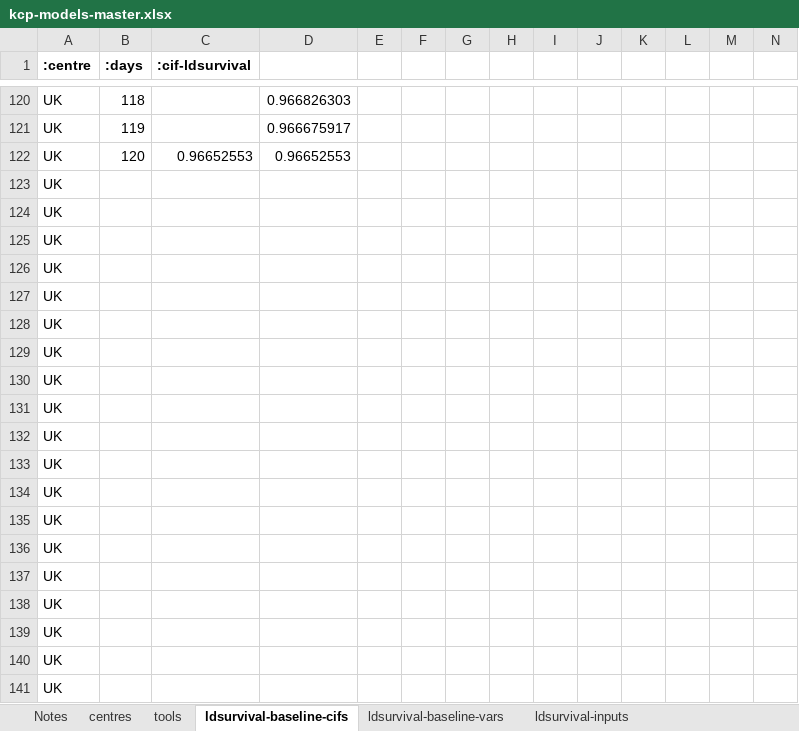
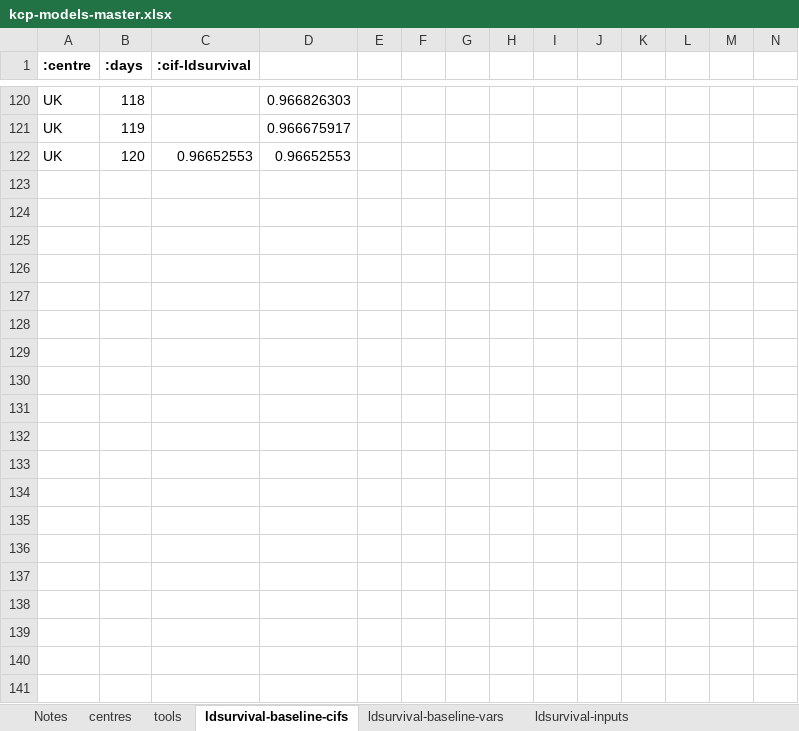
Before and after one commit to WintonCentre/kcp, an Excel workbook: resources/kcp-models-master.xlsx, sheet ldsurvival-baseline-cifs, drawn as a sheet; only a part is shown, gaps mark what is left out; values as stored, in another font and other column widths than the file's, no borders; rows hold the shown columns only; the diff covers the shown part only; the diff names each change by its address in the sheet, - before the commit and + after, or states it on an @@ line.

Commit message:
Fix excel file.

```diff
--- a/resources/kcp-models-master.xlsx (sheet ldsurvival-baseline-cifs)
+++ b/resources/kcp-models-master.xlsx (sheet ldsurvival-baseline-cifs)
-row 123: UK
-row 124: UK
-row 125: UK
-row 126: UK
-row 127: UK
-row 128: UK
-row 129: UK
-row 130: UK
-row 131: UK
-row 132: UK
-row 133: UK
-row 134: UK
-row 135: UK
-row 136: UK
-row 137: UK
-row 138: UK
-row 139: UK
-row 140: UK
-row 141: UK
```
Also changed, not shown: 83 removed rows elsewhere in this sheet.
